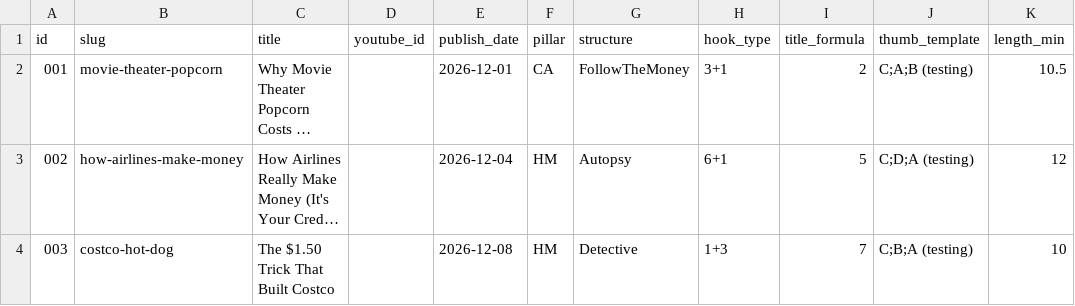
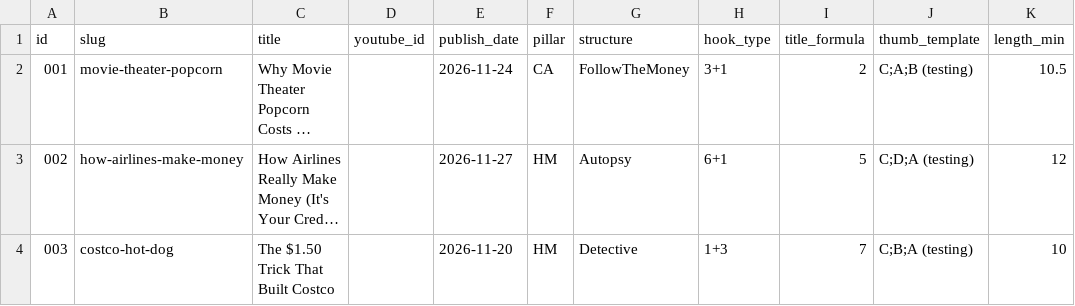
Before and after one commit to Federationgbx/AIagent, a CSV file: tracking/video-log.csv, drawn as a sheet; only a part is shown; long unchanged cells end in …; the diff names each change by its address in the sheet, - before the commit and + after, or states it on an @@ line.

```diff
--- a/tracking/video-log.csv
+++ b/tracking/video-log.csv
-E2 (publish_date): 2026-12-01
+E2 (publish_date): 2026-11-24
-E3 (publish_date): 2026-12-04
+E3 (publish_date): 2026-11-27
-E4 (publish_date): 2026-12-08
+E4 (publish_date): 2026-11-20
```
Also changed, not shown: tracking/content-calendar.csv, 9 other files.
